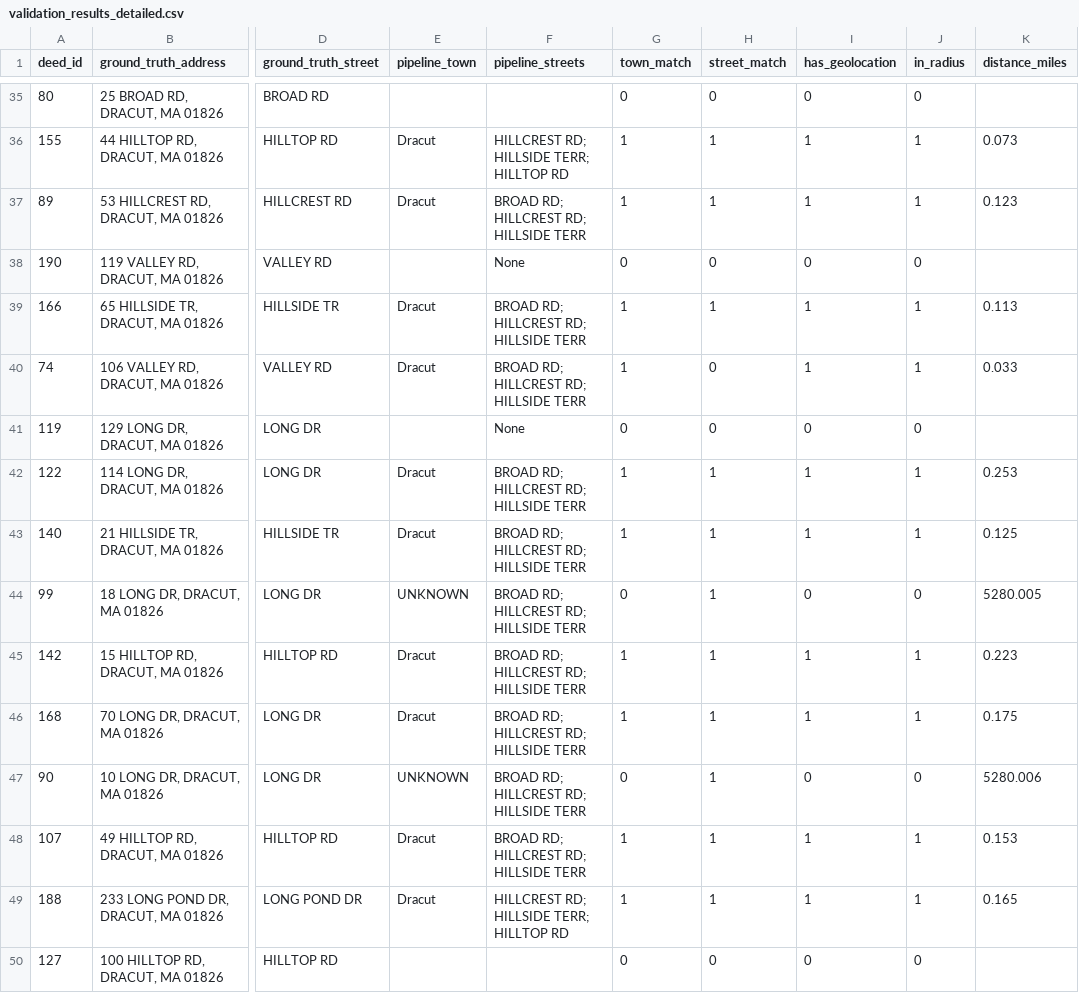
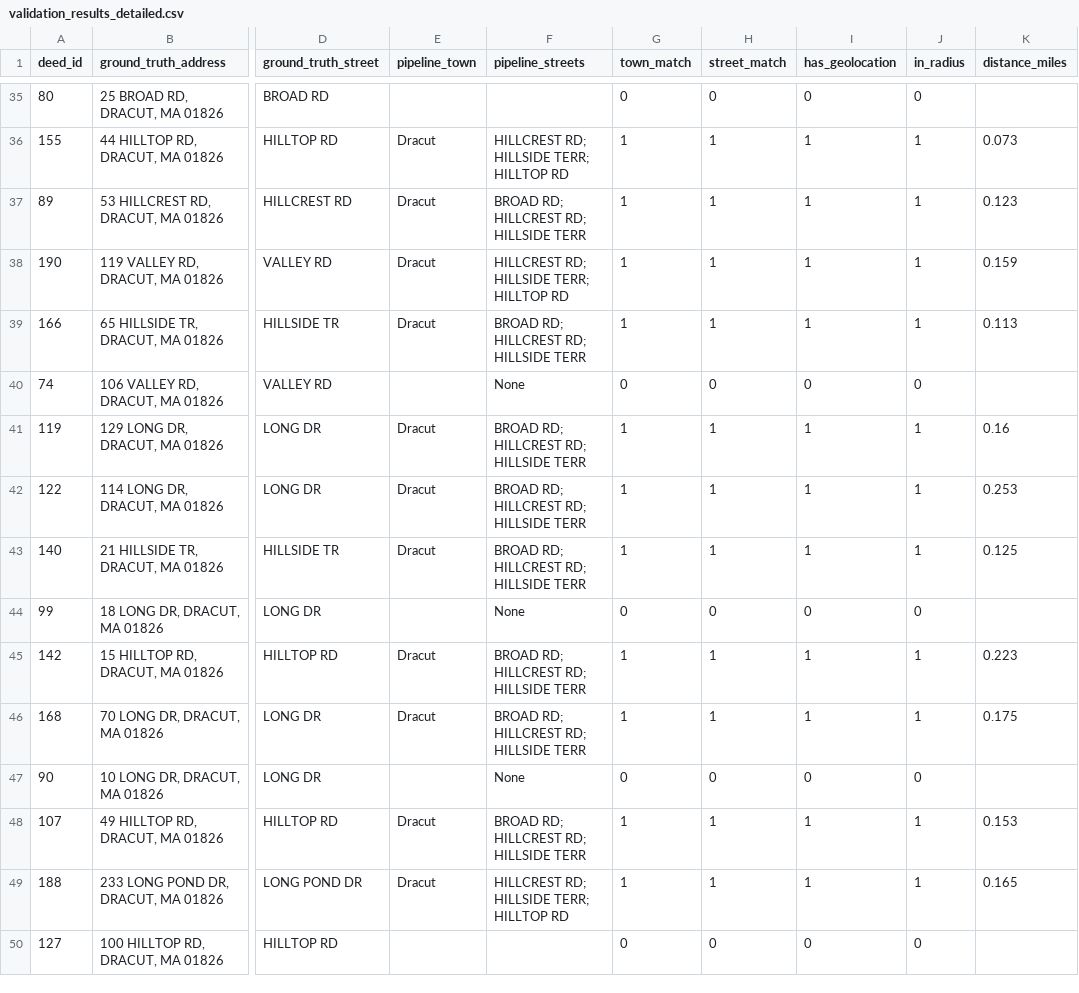
Before and after one commit to lauyihong/deeds_pipeline, a CSV file: output/validation_results_detailed.csv, drawn as a sheet; only a part is shown, gaps mark what is left out; the diff covers the shown part only; the diff names each change by its address in the sheet, - before the commit and + after, or states it on an @@ line.

Commit message:
Implement fixes for pipeline errors identified in validation summary
- Added town validation in `step3_scraper.py` to filter out incorrect plan book/page combinations, improving street match accuracy for 18 deeds.
- Enhanced OCR extraction in `step2_ocr_extraction.py` with a regex fallback to capture plan book/page references, addressing failures for 20 deeds.
- Updated geolocation handling in `step4_geolocation.py` to return None instead of 0,0 coordinates when geocoding fails, preventing false positives in geolocation metrics.
- Modified `step5_integration.py` to properly handle None coordinates from geolocation results.

Updated `FIX_PLAN.md` with detailed error analysis, root causes, and expected impacts of changes. Added `VALIDATION_SUMMARY.md` to document validation methodology and results.

```diff
--- a/output/validation_results_detailed.csv
+++ b/output/validation_results_detailed.csv
-E38 (pipeline_town): (empty)
+E38 (pipeline_town): Dracut
-F38 (pipeline_streets): None
+F38 (pipeline_streets): HILLCREST RD; HILLSIDE TERR; HILLTOP RD
-G38 (town_match): 0
+G38 (town_match): 1
-H38 (street_match): 0
+H38 (street_match): 1
-I38 (has_geolocation): 0
+I38 (has_geolocation): 1
-J38 (in_radius): 0
+J38 (in_radius): 1
-K38 (distance_miles): (empty)
+K38 (distance_miles): 0.159
-E40 (pipeline_town): Dracut
+E40 (pipeline_town): (empty)
-F40 (pipeline_streets): BROAD RD; HILLCREST RD; HILLSIDE TERR
+F40 (pipeline_streets): None
-G40 (town_match): 1
+G40 (town_match): 0
-I40 (has_geolocation): 1
+I40 (has_geolocation): 0
-J40 (in_radius): 1
+J40 (in_radius): 0
-K40 (distance_miles): 0.033
+K40 (distance_miles): (empty)
-E41 (pipeline_town): (empty)
+E41 (pipeline_town): Dracut
-F41 (pipeline_streets): None
+F41 (pipeline_streets): BROAD RD; HILLCREST RD; HILLSIDE TERR
-G41 (town_match): 0
+G41 (town_match): 1
-H41 (street_match): 0
+H41 (street_match): 1
-I41 (has_geolocation): 0
+I41 (has_geolocation): 1
-J41 (in_radius): 0
+J41 (in_radius): 1
-K41 (distance_miles): (empty)
+K41 (distance_miles): 0.16
-E44 (pipeline_town): UNKNOWN
+E44 (pipeline_town): (empty)
-F44 (pipeline_streets): BROAD RD; HILLCREST RD; HILLSIDE TERR
+F44 (pipeline_streets): None
-H44 (street_match): 1
+H44 (street_match): 0
-K44 (distance_miles): 5280.005
+K44 (distance_miles): (empty)
-E47 (pipeline_town): UNKNOWN
+E47 (pipeline_town): (empty)
-F47 (pipeline_streets): BROAD RD; HILLCREST RD; HILLSIDE TERR
+F47 (pipeline_streets): None
-H47 (street_match): 1
+H47 (street_match): 0
-K47 (distance_miles): 5280.006
+K47 (distance_miles): (empty)
```
Also changed, not shown: 139 edited cells elsewhere in this file, 19 other files.
